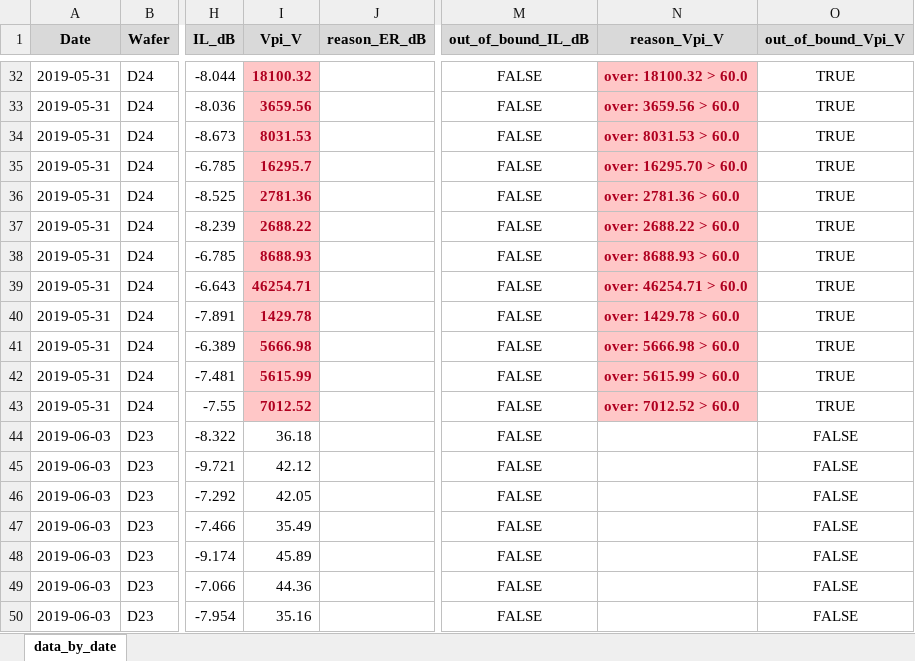
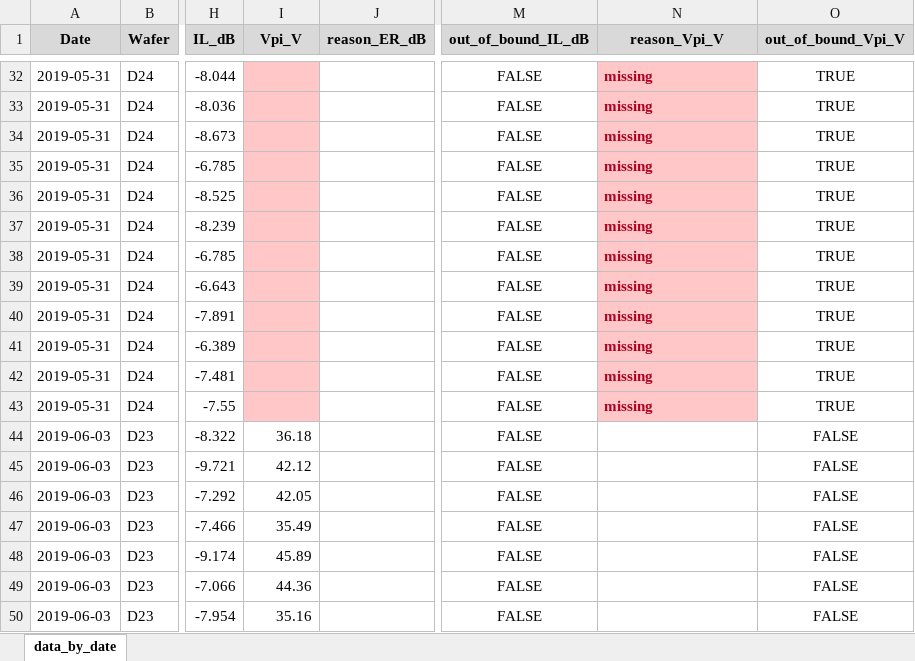
Before and after one commit to hanseo-k/auto, an Excel workbook: res/csv/data_by_date.xlsx, sheet data_by_date, drawn as a sheet; only a part is shown, gaps mark what is left out; values as stored, in another font and other column widths than the file's, no borders; the diff covers the shown part only; the diff names each change by its address in the sheet, - before the commit and + after, or states it on an @@ line.

```diff
--- a/res/csv/data_by_date.xlsx (sheet data_by_date)
+++ b/res/csv/data_by_date.xlsx (sheet data_by_date)
-I32 (Vpi_V): 18100.32
+I32 (Vpi_V): (empty)
-N32 (reason_Vpi_V): over: 18100.32 > 60.0
+N32 (reason_Vpi_V): missing
-I33 (Vpi_V): 3659.56
+I33 (Vpi_V): (empty)
-N33 (reason_Vpi_V): over: 3659.56 > 60.0
+N33 (reason_Vpi_V): missing
-I34 (Vpi_V): 8031.53
+I34 (Vpi_V): (empty)
-N34 (reason_Vpi_V): over: 8031.53 > 60.0
+N34 (reason_Vpi_V): missing
-I35 (Vpi_V): 16295.7
+I35 (Vpi_V): (empty)
-N35 (reason_Vpi_V): over: 16295.70 > 60.0
+N35 (reason_Vpi_V): missing
-I36 (Vpi_V): 2781.36
+I36 (Vpi_V): (empty)
-N36 (reason_Vpi_V): over: 2781.36 > 60.0
+N36 (reason_Vpi_V): missing
-I37 (Vpi_V): 2688.22
+I37 (Vpi_V): (empty)
-N37 (reason_Vpi_V): over: 2688.22 > 60.0
+N37 (reason_Vpi_V): missing
-I38 (Vpi_V): 8688.93
+I38 (Vpi_V): (empty)
-N38 (reason_Vpi_V): over: 8688.93 > 60.0
+N38 (reason_Vpi_V): missing
-I39 (Vpi_V): 46254.71
+I39 (Vpi_V): (empty)
-N39 (reason_Vpi_V): over: 46254.71 > 60.0
+N39 (reason_Vpi_V): missing
-I40 (Vpi_V): 1429.78
+I40 (Vpi_V): (empty)
-N40 (reason_Vpi_V): over: 1429.78 > 60.0
+N40 (reason_Vpi_V): missing
-I41 (Vpi_V): 5666.98
+I41 (Vpi_V): (empty)
-N41 (reason_Vpi_V): over: 5666.98 > 60.0
+N41 (reason_Vpi_V): missing
-I42 (Vpi_V): 5615.99
+I42 (Vpi_V): (empty)
-N42 (reason_Vpi_V): over: 5615.99 > 60.0
+N42 (reason_Vpi_V): missing
-I43 (Vpi_V): 7012.52
+I43 (Vpi_V): (empty)
-N43 (reason_Vpi_V): over: 7012.52 > 60.0
+N43 (reason_Vpi_V): missing
```
Also changed, not shown: 42 edited cells elsewhere in this sheet, 18 other files.
